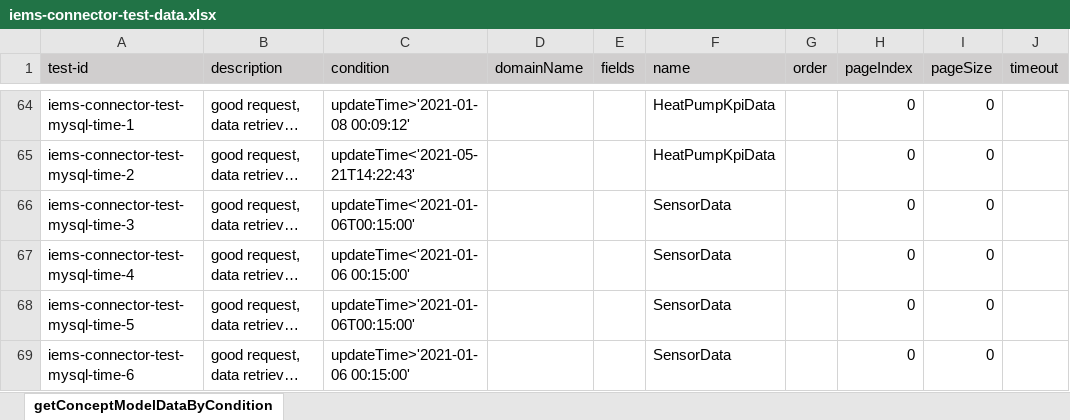
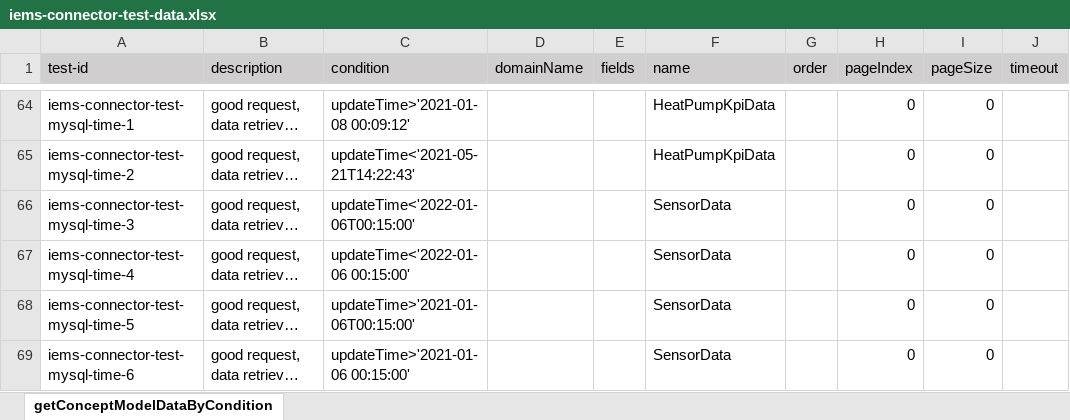
Before and after one commit to shaowenhao/performance-monitoring, an Excel workbook: src/main/resources/test-data-xls/iems-connector-test-data.xlsx, sheet getConceptModelDataByCondition, drawn as a sheet; only a part is shown, gaps mark what is left out; long unchanged cells end in …; values as stored, in another font and other column widths than the file's, no borders; the diff names each change by its address in the sheet, - before the commit and + after, or states it on an @@ line.

Commit message:
update xlsx files which passed on feature-with-comment branch

```diff
--- a/src/main/resources/test-data-xls/iems-connector-test-data.xlsx (sheet getConceptModelDataByCondition)
+++ b/src/main/resources/test-data-xls/iems-connector-test-data.xlsx (sheet getConceptModelDataByCondition)
-C66 (condition): updateTime<'2021-01-06T00:15:00'
+C66 (condition): updateTime<'2022-01-06T00:15:00'
-C67 (condition): updateTime<'2021-01-06 00:15:00'
+C67 (condition): updateTime<'2022-01-06 00:15:00'
```
Also changed, not shown: src/main/resources/test-data-xls/iems-api-engine-test-data.xlsx, src/main/resources/test-data-xls/iems-api-service-test-data.xlsx, 9 other files.
